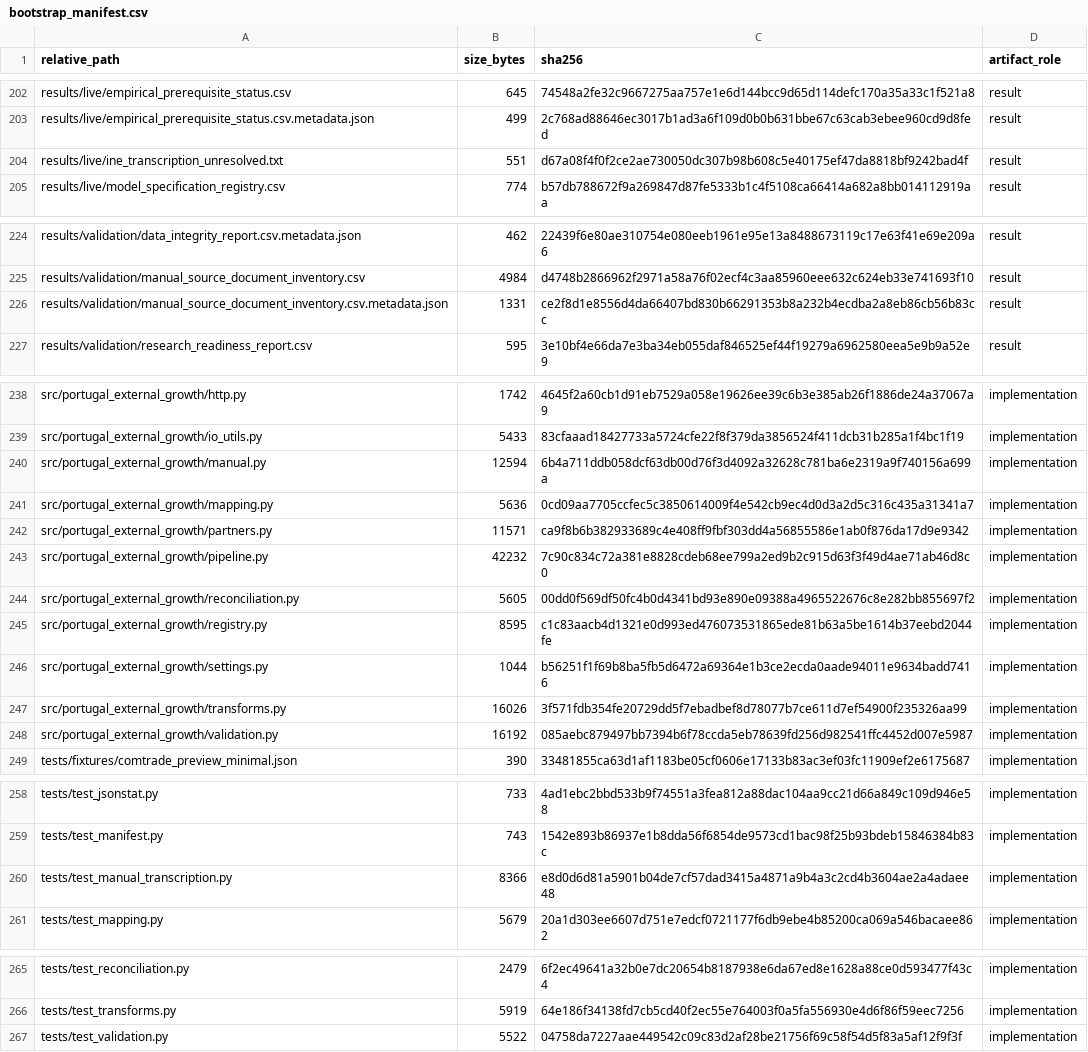
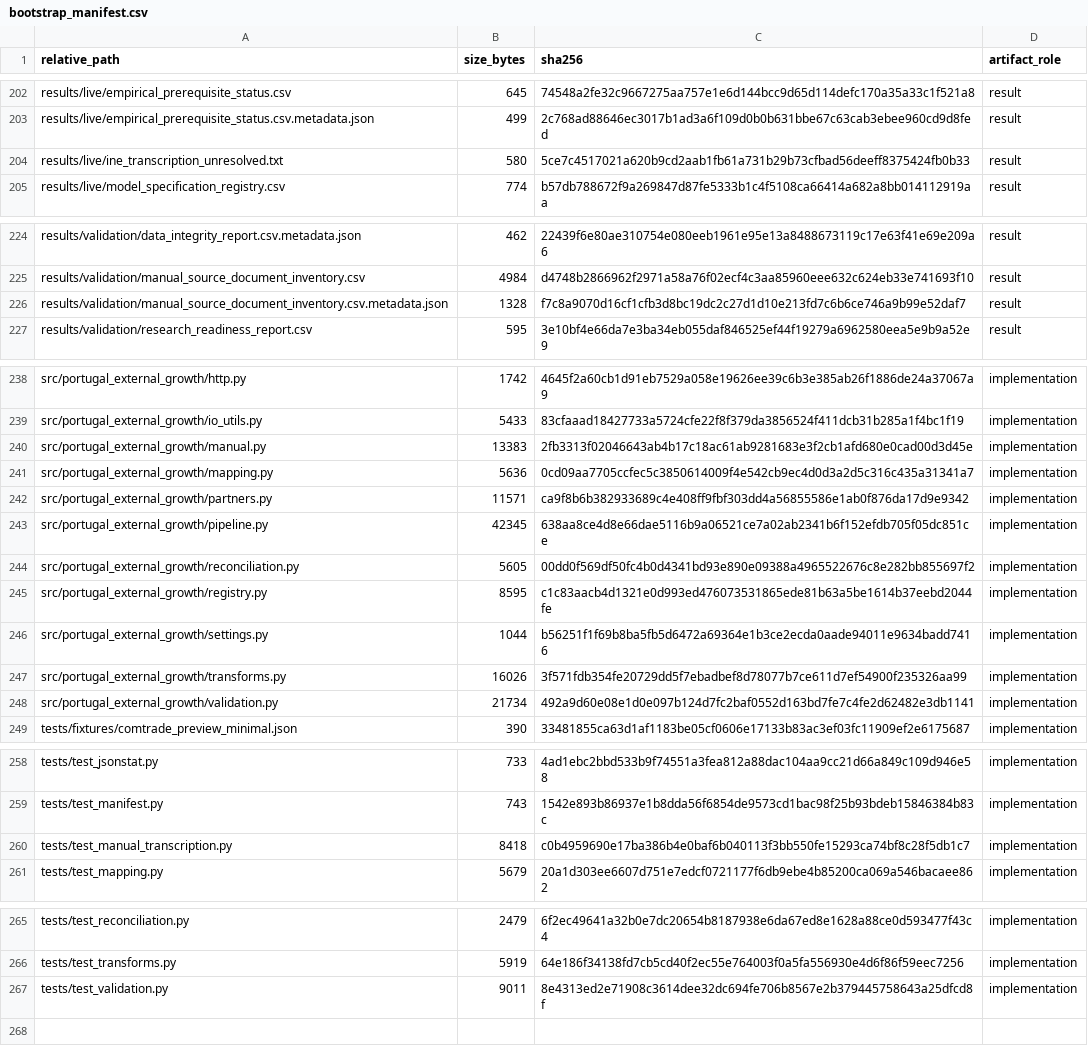
Before and after one commit to DiogoRibeiro7/portugal-external-growth-1960-1973, a CSV file: results/manifests/bootstrap_manifest.csv, drawn as a sheet; only a part is shown, gaps mark what is left out.

```diff
--- a/results/manifests/bootstrap_manifest.csv
+++ b/results/manifests/bootstrap_manifest.csv
@@ -203,3 +203,3 @@ results/live/empirical_prerequisite_status.csv,645,74548a2fe32c9667275aa757e1e6d
 results/live/empirical_prerequisite_status.csv.metadata.json,499,2c768ad88646ec3017b1ad3a6f109d0b0b631bbe67c63cab3ebee960cd9d8fed,result
-results/live/ine_transcription_unresolved.txt,551,d67a08f4f0f2ce2ae730050dc307b98b608c5e40175ef47da8818bf9242bad4f,result
+results/live/ine_transcription_unresolved.txt,580,5ce7c4517021a620b9cd2aab1fb61a731b29b73cfbad56deeff8375424fb0b33,result
 results/live/model_specification_registry.csv,774,b57db788672f9a269847d87fe5333b1c4f5108ca66414a682a8bb014112919aa,result
@@ -225,3 +225,3 @@ results/validation/data_integrity_report.csv.metadata.json,462,22439f6e80ae31075
 results/validation/manual_source_document_inventory.csv,4984,d4748b2866962f2971a58a76f02ecf4c3aa85960eee632c624eb33e741693f10,result
-results/validation/manual_source_document_inventory.csv.metadata.json,1331,ce2f8d1e8556d4da66407bd830b66291353b8a232b4ecdba2a8eb86cb56b83cc,result
+results/validation/manual_source_document_inventory.csv.metadata.json,1328,f7c8a9070d16cf1cfb3d8bc19dc2c27d1d10e213fd7c6b6ce746a9b99e52daf7,result
 results/validation/research_readiness_report.csv,595,3e10bf4e66da7e3ba34eb055daf846525ef44f19279a6962580eea5e9b9a52e9,result
@@ -239,6 +239,6 @@ src/portugal_external_growth/http.py,1742,4645f2a60cb1d91eb7529a058e19626ee39c6b
 src/portugal_external_growth/io_utils.py,5433,83cfaaad18427733a5724cfe22f8f379da3856524f411dcb31b285a1f4bc1f19,implementation
-src/portugal_external_growth/manual.py,12594,6b4a711ddb058dcf63db00d76f3d4092a32628c781ba6e2319a9f740156a699a,implementation
+src/portugal_external_growth/manual.py,13383,2fb3313f02046643ab4b17c18ac61ab9281683e3f2cb1afd680e0cad00d3d45e,implementation
 src/portugal_external_growth/mapping.py,5636,0cd09aa7705ccfec5c3850614009f4e542cb9ec4d0d3a2d5c316c435a31341a7,implementation
 src/portugal_external_growth/partners.py,11571,ca9f8b6b382933689c4e408ff9fbf303dd4a56855586e1ab0f876da17d9e9342,implementation
-src/portugal_external_growth/pipeline.py,42232,7c90c834c72a381e8828cdeb68ee799a2ed9b2c915d63f3f49d4ae71ab46d8c0,implementation
+src/portugal_external_growth/pipeline.py,42345,638aa8ce4d8e66dae5116b9a06521ce7a02ab2341b6f152efdb705f05dc851ce,implementation
 src/portugal_external_growth/reconciliation.py,5605,00dd0f569df50fc4b0d4341bd93e890e09388a4965522676c8e282bb855697f2,implementation
@@ -247,3 +247,3 @@ src/portugal_external_growth/settings.py,1044,b56251f1f69b8ba5fb5d6472a69364e1b3
 src/portugal_external_growth/transforms.py,16026,3f571fdb354fe20729dd5f7ebadbef8d78077b7ce611d7ef54900f235326aa99,implementation
-src/portugal_external_growth/validation.py,16192,085aebc879497bb7394b6f78ccda5eb78639fd256d982541ffc4452d007e5987,implementation
+src/portugal_external_growth/validation.py,21734,492a9d60e08e1d0e097b124d7fc2baf0552d163bd7fe7c4fe2d62482e3db1141,implementation
 tests/fixtures/comtrade_preview_minimal.json,390,33481855ca63d1af1183be05cf0606e17133b83ac3ef03fc11909ef2e6175687,implementation
@@ -259,3 +259,3 @@ tests/test_jsonstat.py,733,4ad1ebc2bbd533b9f74551a3fea812a88dac104aa9cc21d66a849
 tests/test_manifest.py,743,1542e893b86937e1b8dda56f6854de9573cd1bac98f25b93bdeb15846384b83c,implementation
-tests/test_manual_transcription.py,8366,e8d0d6d81a5901b04de7cf57dad3415a4871a9b4a3c2cd4b3604ae2a4adaee48,implementation
+tests/test_manual_transcription.py,8418,c0b4959690e17ba386b4e0baf6b040113f3bb550fe15293ca74bf8c28f5db1c7,implementation
 tests/test_mapping.py,5679,20a1d303ee6607d751e7edcf0721177f6db9ebe4b85200ca069a546bacaee862,implementation
@@ -266,2 +266,2 @@ tests/test_reconciliation.py,2479,6f2ec49641a32b0e7dc20654b8187938e6da67ed8e1628
 tests/test_transforms.py,5919,64e186f34138fd7cb5cd40f2ec55e764003f0a5fa556930e4d6f86f59eec7256,implementation
-tests/test_validation.py,5522,04758da7227aae449542c09c83d2af28be21756f69c58f54d5f83a5af12f9f3f,implementation
+tests/test_validation.py,9011,8e4313ed2e71908c3614dee32dc694fe706b8567e2b379445758643a25dfcd8f,implementation
```
Also changed, not shown: results/manifests/current_manifest.csv, 9 other files.
